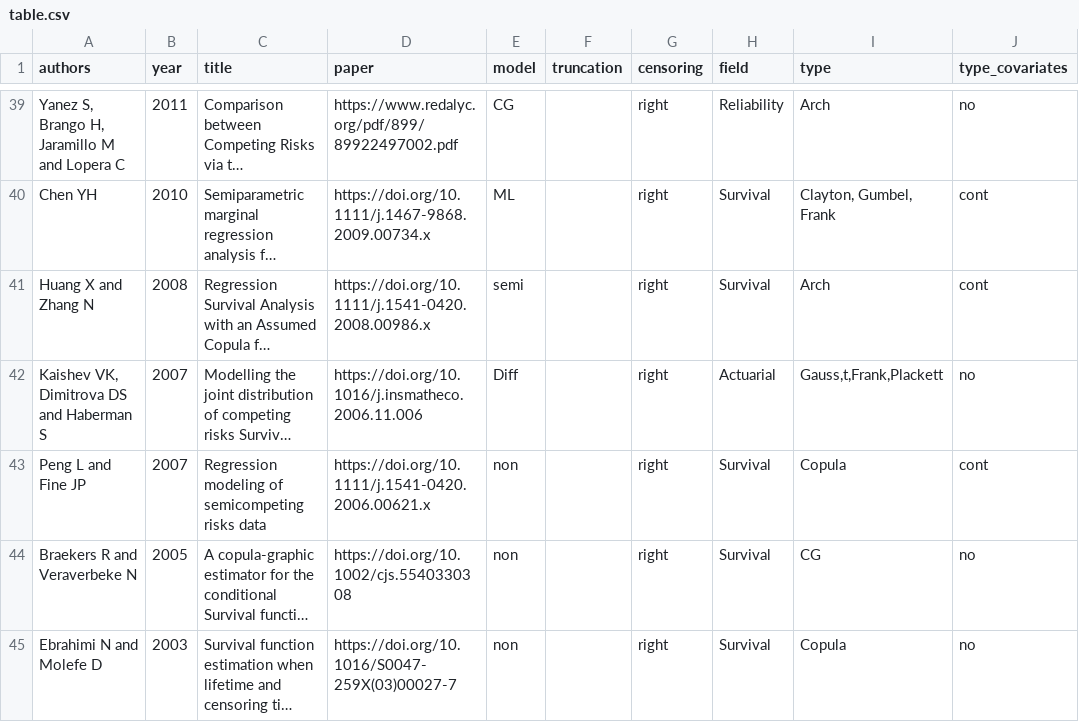
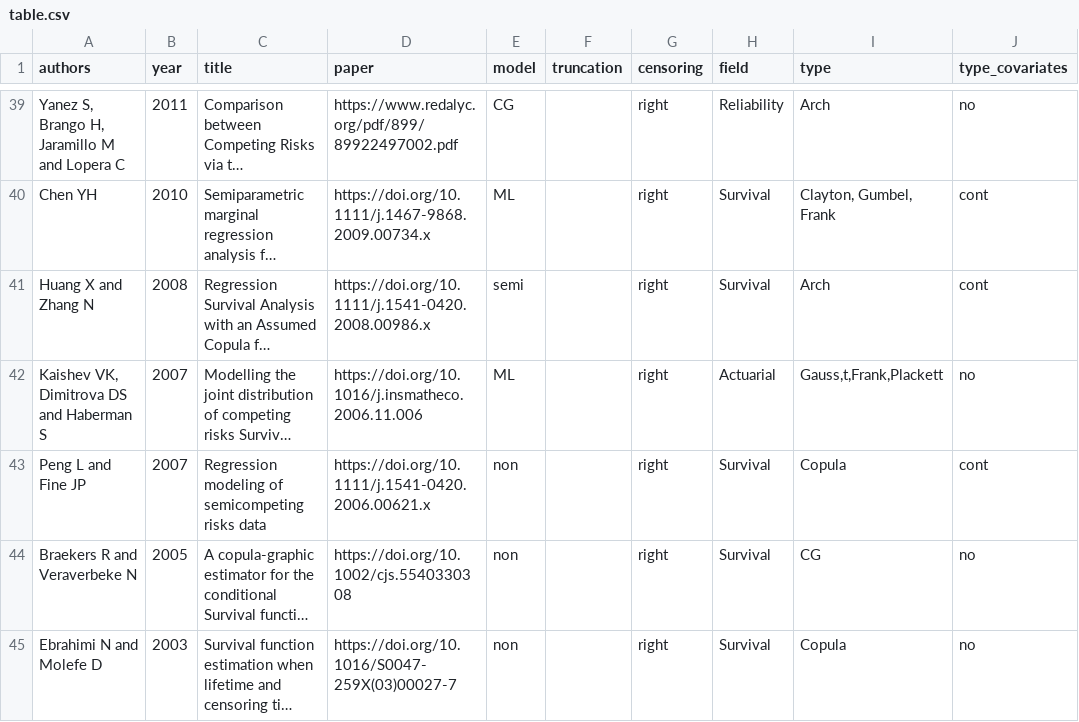
Before and after one commit to jmajakwara/Copula-CR, a CSV file: table.csv, drawn as a sheet; only a part is shown, gaps mark what is left out; long unchanged cells end in …; the diff names each change by its address in the sheet, - before the commit and + after, or states it on an @@ line.

Commit message:
Update table.csv

```diff
--- a/table.csv
+++ b/table.csv
-E42 (model): Diff
+E42 (model): ML
```
